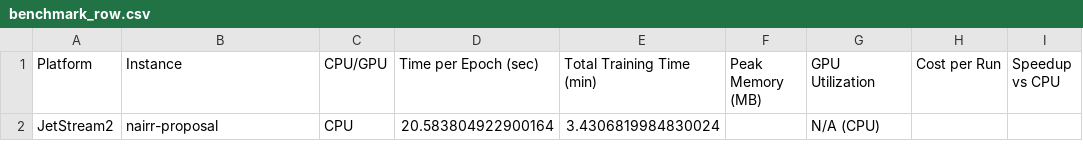
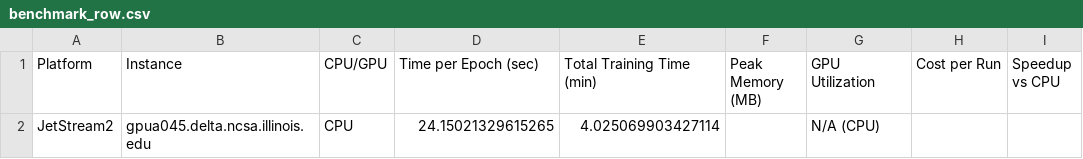
Before and after one commit to ms-cc-org/NAIRR-workflows, a CSV file: results/benchmarks/benchmark_row.csv, drawn as a sheet.

Commit message:
Delta GPU run

```diff
--- a/results/benchmarks/benchmark_row.csv
+++ b/results/benchmarks/benchmark_row.csv
@@ -1,2 +1,2 @@
 Platform,Instance,CPU/GPU,Time per Epoch (sec),Total Training Time (min),Peak Memory (MB),GPU Utilization,Cost per Run,Speedup vs CPU
-JetStream2,nairr-proposal,CPU,20.583804922900164,3.4306819984830024,,N/A (CPU),,
+JetStream2,gpua045.delta.ncsa.illinois.edu,CPU,24.15021329615265,4.025069903427114,,N/A (CPU),,
```
Also changed, not shown: 34 other files.
